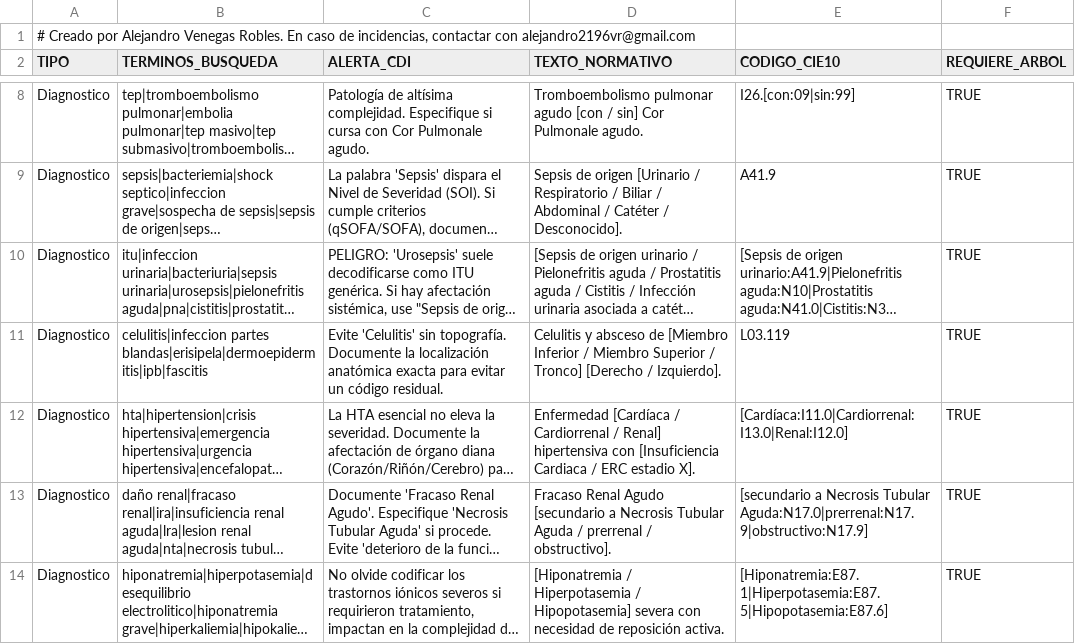
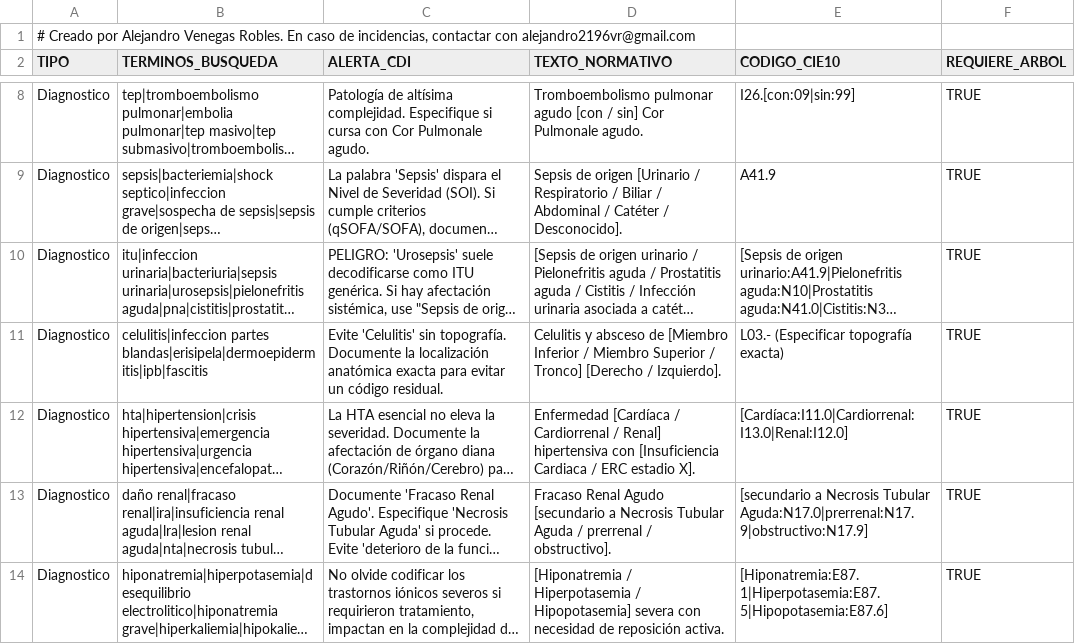
Before and after one commit to aljVe/codificador-medico-web, a CSV file: base_datos_recalmin.csv, drawn as a sheet; only a part is shown, gaps mark what is left out; long unchanged cells end in …; the diff covers the shown part only; the diff names each change by its address in the sheet, - before the commit and + after, or states it on an @@ line.

```diff
--- a/base_datos_recalmin.csv
+++ b/base_datos_recalmin.csv
-E11 (CODIGO_CIE10): L03.119
+E11 (CODIGO_CIE10): L03.- (Especificar topografía exacta)
```
Also changed, not shown: 7 edited cells elsewhere in this file, 1 other file.
